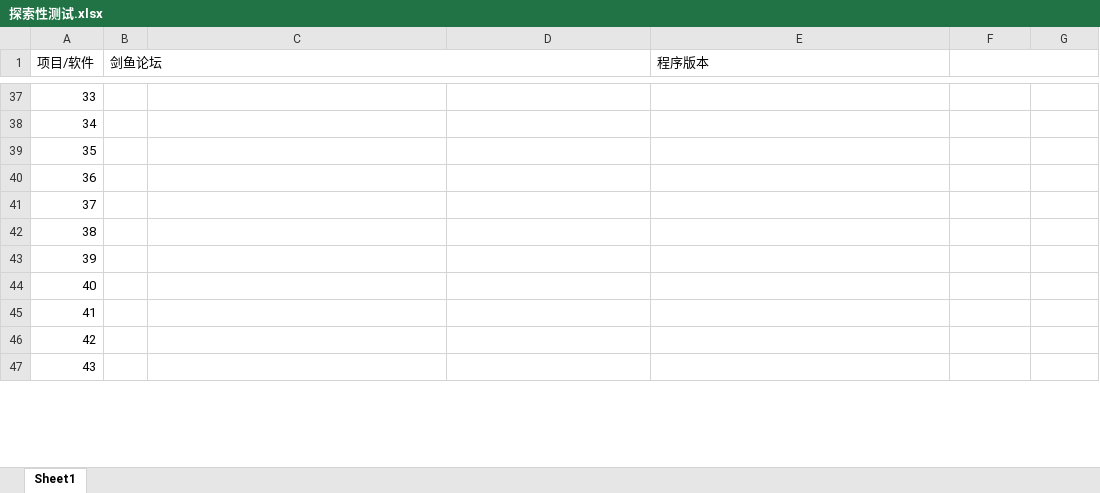
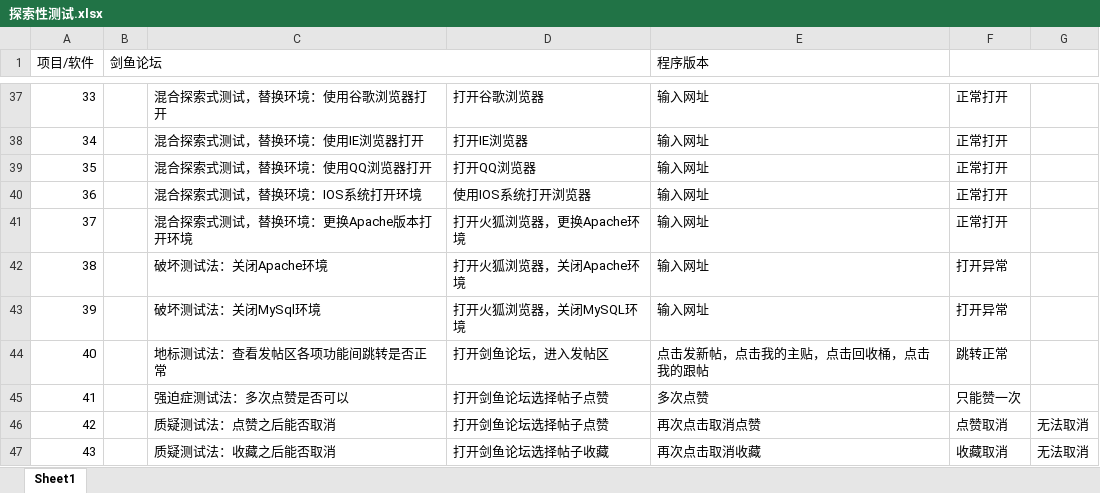
Before and after one commit to messtang/18-training, an Excel workbook: Project/王锦阳/1-50条测试用例/探索性测试.xlsx, sheet Sheet1, drawn as a sheet; only a part is shown, gaps mark what is left out; values as stored, in another font and other column widths than the file's, no borders; the diff covers the shown part only; the diff names each change by its address in the sheet, - before the commit and + after, or states it on an @@ line.

```diff
--- a/Project/王锦阳/1-50条测试用例/探索性测试.xlsx (sheet Sheet1)
+++ b/Project/王锦阳/1-50条测试用例/探索性测试.xlsx (sheet Sheet1)
-C37: (empty)
+C37: 混合探索式测试，替换环境：使用谷歌浏览器打开
-D37: (empty)
+D37: 打开谷歌浏览器
-E37:E43 (程序版本): (empty)
+E37:E43 (程序版本): 输入网址
-F37:F41: (empty)
+F37:F41: 正常打开
-C38: (empty)
+C38: 混合探索式测试，替换环境：使用IE浏览器打开
-D38: (empty)
+D38: 打开IE浏览器
-C39: (empty)
+C39: 混合探索式测试，替换环境：使用QQ浏览器打开
-D39: (empty)
+D39: 打开QQ浏览器
-C40: (empty)
+C40: 混合探索式测试，替换环境：IOS系统打开环境
-D40: (empty)
+D40: 使用IOS系统打开浏览器
-C41: (empty)
+C41: 混合探索式测试，替换环境：更换Apache版本打开环境
-D41: (empty)
+D41: 打开火狐浏览器，更换Apache环境
-C42: (empty)
+C42: 破坏测试法：关闭Apache环境
-D42: (empty)
+D42: 打开火狐浏览器，关闭Apache环境
-F42:F43: (empty)
+F42:F43: 打开异常
-C43: (empty)
+C43: 破坏测试法：关闭MySql环境
-D43: (empty)
+D43: 打开火狐浏览器，关闭MySQL环境
-C44: (empty)
+C44: 地标测试法：查看发帖区各项功能间跳转是否正常
-D44: (empty)
+D44: 打开剑鱼论坛，进入发帖区
-E44 (程序版本): (empty)
+E44 (程序版本): 点击发新帖，点击我的主贴，点击回收桶，点击我的跟帖
-F44: (empty)
+F44: 跳转正常
-C45: (empty)
+C45: 强迫症测试法：多次点赞是否可以
-D45:D46: (empty)
+D45:D46: 打开剑鱼论坛选择帖子点赞
-E45 (程序版本): (empty)
+E45 (程序版本): 多次点赞
-F45: (empty)
+F45: 只能赞一次
-C46: (empty)
+C46: 质疑测试法：点赞之后能否取消
-E46 (程序版本): (empty)
+E46 (程序版本): 再次点击取消点赞
-F46: (empty)
+F46: 点赞取消
-G46:G47: (empty)
+G46:G47: 无法取消
-C47: (empty)
+C47: 质疑测试法：收藏之后能否取消
-D47: (empty)
+D47: 打开剑鱼论坛选择帖子收藏
-E47 (程序版本): (empty)
+E47 (程序版本): 再次点击取消收藏
-F47: (empty)
+F47: 收藏取消
```
Also changed, not shown: 69 edited cells elsewhere in this sheet.
